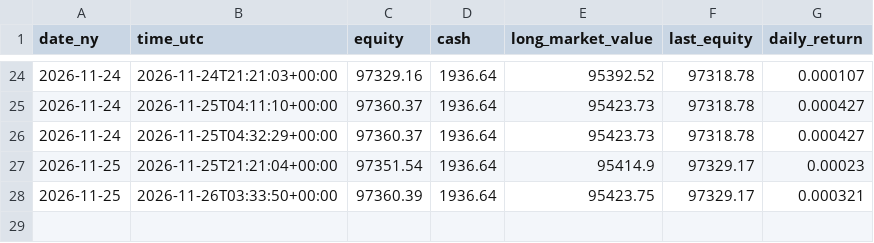
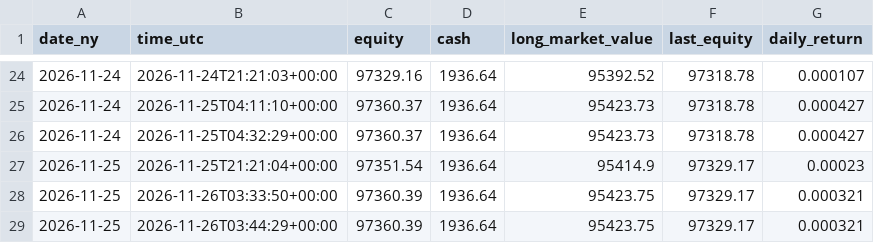
Before and after one commit to satyam-kumar-singh-sys/finrl-gfc-sxtym, a CSV file: results/daily_equity.csv, drawn as a sheet; only a part is shown, gaps mark what is left out.

```diff
--- a/results/daily_equity.csv
+++ b/results/daily_equity.csv
@@ -28 +28,2 @@ date_ny,time_utc,equity,cash,long_market_value,last_equity,daily_return
 2026-11-25,2026-11-26T03:33:50+00:00,97360.39,1936.64,95423.75,97329.17,0.000321
+2026-11-25,2026-11-26T03:44:29+00:00,97360.39,1936.64,95423.75,97329.17,0.000321
```
Also changed, not shown: logs/positions.csv.
